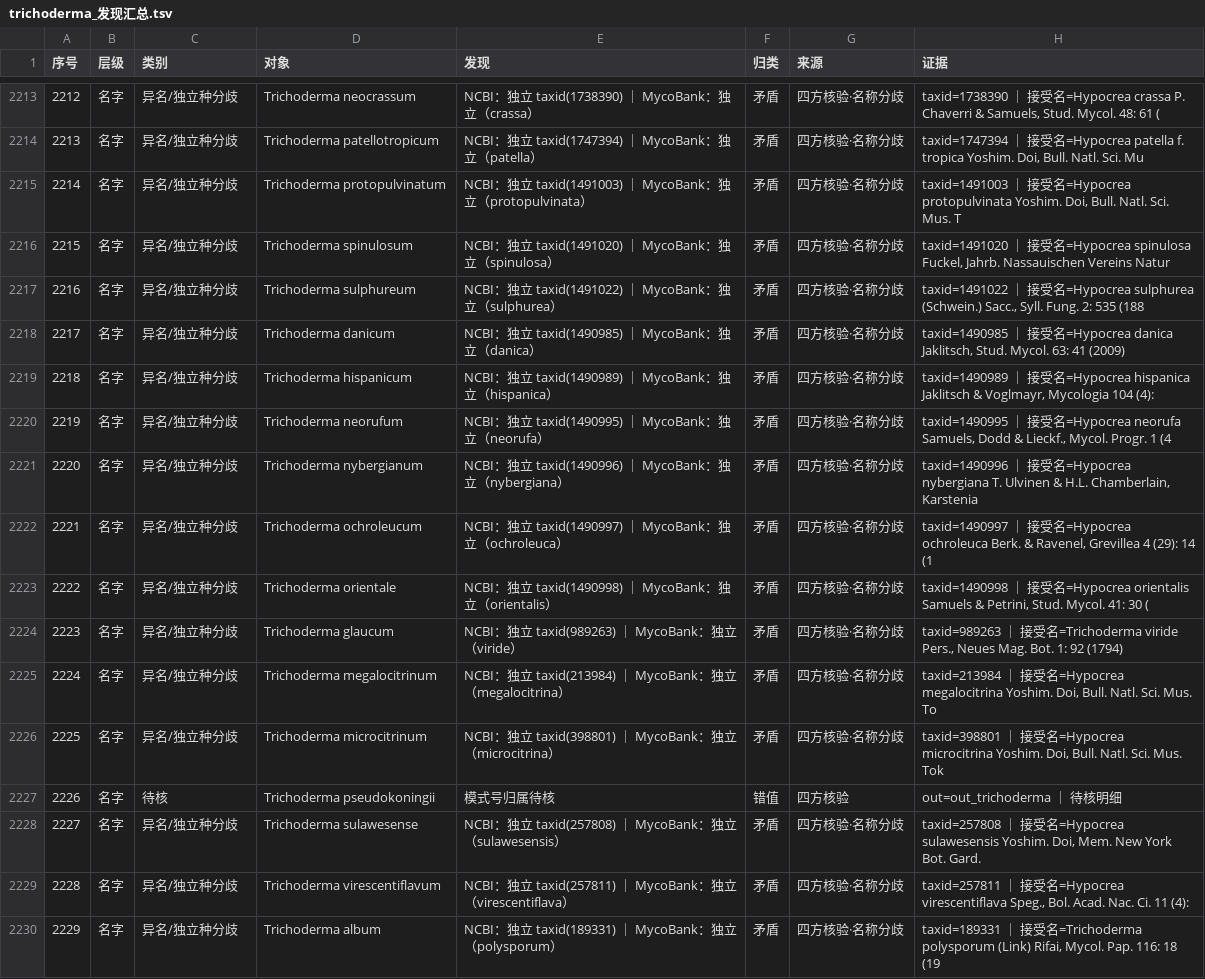
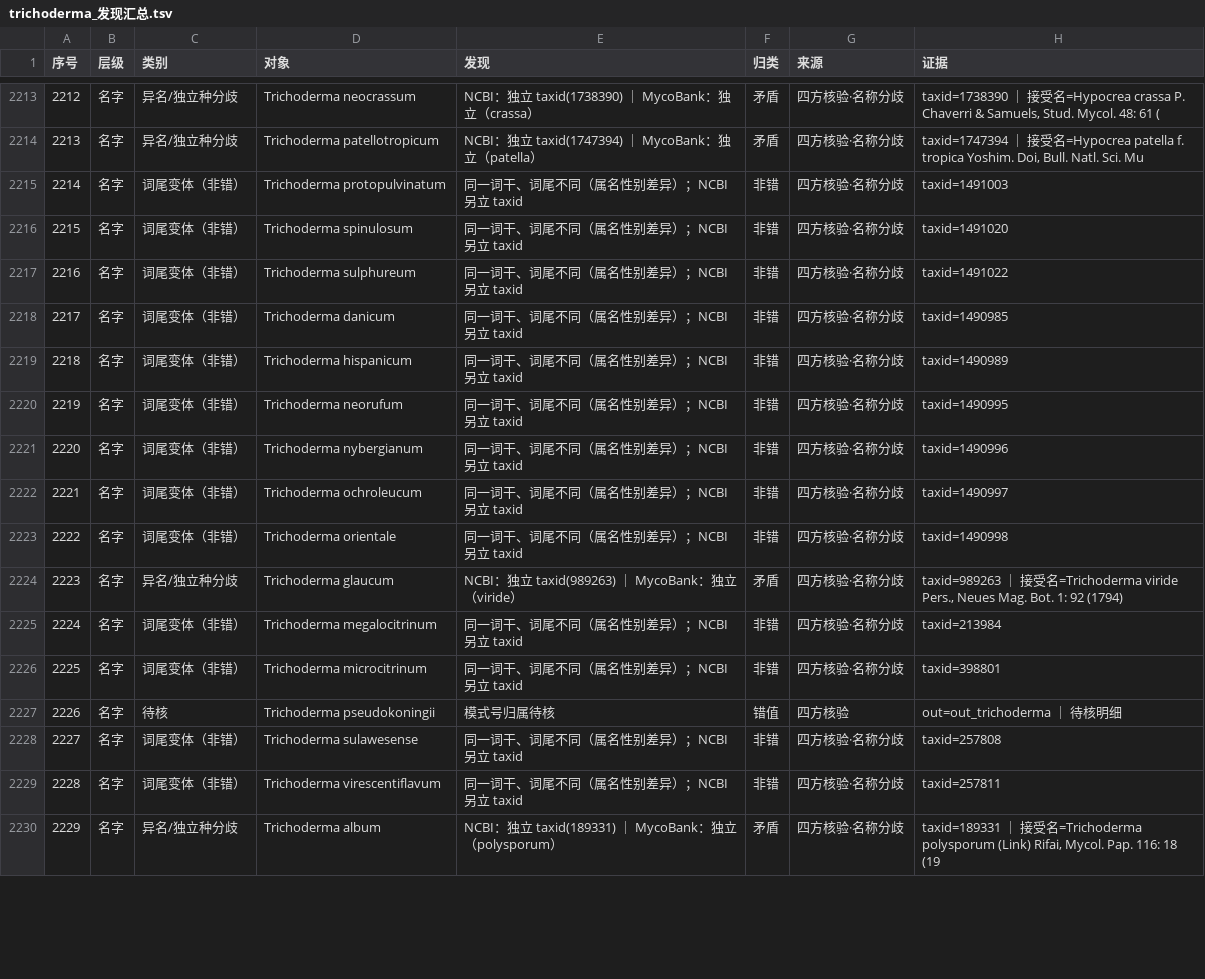
Before and after one commit to xiangccookie/typeaudit, a TSV file: results/Trichoderma/trichoderma_发现汇总.tsv, drawn as a sheet; only a part is shown, gaps mark what is left out; the diff covers the shown part only.

Commit message:
识别词尾变体：16 条 Trichoderma「分歧」实为属名性别导致的词尾差异
- sources.py: 新增 _epi_variant（同一词干、词尾差 0–2 字母，词干≥5），
  判定顺序：一致 → 拼写变体(Orthographic) → 词尾变体 → 分歧
- collect_findings.py: 新增「词尾变体（非错）」类别
- results 重算：总数 5,781 不变；非错 189→205、矛盾 169→153；
  异名/独立种分歧 169→153（Diaporthe 117 + Colletotrichum 31 + Trichoderma 5）
论文未同步，待办见 06_发现_拼写变体与过度合并/发现_名字变体与两库分歧裁决_20261023.md

```diff
--- a/results/Trichoderma/trichoderma_发现汇总.tsv
+++ b/results/Trichoderma/trichoderma_发现汇总.tsv
@@ -2214,17 +2214,17 @@
 2213	名字	异名/独立种分歧	Trichoderma patellotropicum	NCBI：独立 taxid(1747394) ｜ MycoBank：独立（patella）	矛盾	四方核验·名称分歧	taxid=1747394 ｜ 接受名=Hypocrea patella f. tropica Yoshim. Doi, Bull. Natl. Sci. Mu
-2214	名字	异名/独立种分歧	Trichoderma protopulvinatum	NCBI：独立 taxid(1491003) ｜ MycoBank：独立（protopulvinata）	矛盾	四方核验·名称分歧	taxid=1491003 ｜ 接受名=Hypocrea protopulvinata Yoshim. Doi, Bull. Natl. Sci. Mus. T
-2215	名字	异名/独立种分歧	Trichoderma spinulosum	NCBI：独立 taxid(1491020) ｜ MycoBank：独立（spinulosa）	矛盾	四方核验·名称分歧	taxid=1491020 ｜ 接受名=Hypocrea spinulosa Fuckel, Jahrb. Nassauischen Vereins Natur
-2216	名字	异名/独立种分歧	Trichoderma sulphureum	NCBI：独立 taxid(1491022) ｜ MycoBank：独立（sulphurea）	矛盾	四方核验·名称分歧	taxid=1491022 ｜ 接受名=Hypocrea sulphurea (Schwein.) Sacc., Syll. Fung. 2: 535 (188
-2217	名字	异名/独立种分歧	Trichoderma danicum	NCBI：独立 taxid(1490985) ｜ MycoBank：独立（danica）	矛盾	四方核验·名称分歧	taxid=1490985 ｜ 接受名=Hypocrea danica Jaklitsch, Stud. Mycol. 63: 41 (2009)
-2218	名字	异名/独立种分歧	Trichoderma hispanicum	NCBI：独立 taxid(1490989) ｜ MycoBank：独立（hispanica）	矛盾	四方核验·名称分歧	taxid=1490989 ｜ 接受名=Hypocrea hispanica Jaklitsch & Voglmayr, Mycologia 104 (4):
-2219	名字	异名/独立种分歧	Trichoderma neorufum	NCBI：独立 taxid(1490995) ｜ MycoBank：独立（neorufa）	矛盾	四方核验·名称分歧	taxid=1490995 ｜ 接受名=Hypocrea neorufa Samuels, Dodd & Lieckf., Mycol. Progr. 1 (4
-2220	名字	异名/独立种分歧	Trichoderma nybergianum	NCBI：独立 taxid(1490996) ｜ MycoBank：独立（nybergiana）	矛盾	四方核验·名称分歧	taxid=1490996 ｜ 接受名=Hypocrea nybergiana T. Ulvinen & H.L. Chamberlain, Karstenia
-2221	名字	异名/独立种分歧	Trichoderma ochroleucum	NCBI：独立 taxid(1490997) ｜ MycoBank：独立（ochroleuca）	矛盾	四方核验·名称分歧	taxid=1490997 ｜ 接受名=Hypocrea ochroleuca Berk. & Ravenel, Grevillea 4 (29): 14 (1
-2222	名字	异名/独立种分歧	Trichoderma orientale	NCBI：独立 taxid(1490998) ｜ MycoBank：独立（orientalis）	矛盾	四方核验·名称分歧	taxid=1490998 ｜ 接受名=Hypocrea orientalis Samuels & Petrini, Stud. Mycol. 41: 30 (
+2214	名字	词尾变体（非错）	Trichoderma protopulvinatum	同一词干、词尾不同（属名性别差异）；NCBI 另立 taxid	非错	四方核验·名称分歧	taxid=1491003
+2215	名字	词尾变体（非错）	Trichoderma spinulosum	同一词干、词尾不同（属名性别差异）；NCBI 另立 taxid	非错	四方核验·名称分歧	taxid=1491020
+2216	名字	词尾变体（非错）	Trichoderma sulphureum	同一词干、词尾不同（属名性别差异）；NCBI 另立 taxid	非错	四方核验·名称分歧	taxid=1491022
+2217	名字	词尾变体（非错）	Trichoderma danicum	同一词干、词尾不同（属名性别差异）；NCBI 另立 taxid	非错	四方核验·名称分歧	taxid=1490985
+2218	名字	词尾变体（非错）	Trichoderma hispanicum	同一词干、词尾不同（属名性别差异）；NCBI 另立 taxid	非错	四方核验·名称分歧	taxid=1490989
+2219	名字	词尾变体（非错）	Trichoderma neorufum	同一词干、词尾不同（属名性别差异）；NCBI 另立 taxid	非错	四方核验·名称分歧	taxid=1490995
+2220	名字	词尾变体（非错）	Trichoderma nybergianum	同一词干、词尾不同（属名性别差异）；NCBI 另立 taxid	非错	四方核验·名称分歧	taxid=1490996
+2221	名字	词尾变体（非错）	Trichoderma ochroleucum	同一词干、词尾不同（属名性别差异）；NCBI 另立 taxid	非错	四方核验·名称分歧	taxid=1490997
+2222	名字	词尾变体（非错）	Trichoderma orientale	同一词干、词尾不同（属名性别差异）；NCBI 另立 taxid	非错	四方核验·名称分歧	taxid=1490998
 2223	名字	异名/独立种分歧	Trichoderma glaucum	NCBI：独立 taxid(989263) ｜ MycoBank：独立（viride）	矛盾	四方核验·名称分歧	taxid=989263 ｜ 接受名=Trichoderma viride Pers., Neues Mag. Bot. 1: 92 (1794)
-2224	名字	异名/独立种分歧	Trichoderma megalocitrinum	NCBI：独立 taxid(213984) ｜ MycoBank：独立（megalocitrina）	矛盾	四方核验·名称分歧	taxid=213984 ｜ 接受名=Hypocrea megalocitrina Yoshim. Doi, Bull. Natl. Sci. Mus. To
-2225	名字	异名/独立种分歧	Trichoderma microcitrinum	NCBI：独立 taxid(398801) ｜ MycoBank：独立（microcitrina）	矛盾	四方核验·名称分歧	taxid=398801 ｜ 接受名=Hypocrea microcitrina Yoshim. Doi, Bull. Natl. Sci. Mus. Tok
+2224	名字	词尾变体（非错）	Trichoderma megalocitrinum	同一词干、词尾不同（属名性别差异）；NCBI 另立 taxid	非错	四方核验·名称分歧	taxid=213984
+2225	名字	词尾变体（非错）	Trichoderma microcitrinum	同一词干、词尾不同（属名性别差异）；NCBI 另立 taxid	非错	四方核验·名称分歧	taxid=398801
 2226	名字	待核	Trichoderma pseudokoningii	模式号归属待核	错值	四方核验	out=out_trichoderma ｜ 待核明细
-2227	名字	异名/独立种分歧	Trichoderma sulawesense	NCBI：独立 taxid(257808) ｜ MycoBank：独立（sulawesensis）	矛盾	四方核验·名称分歧	taxid=257808 ｜ 接受名=Hypocrea sulawesensis Yoshim. Doi, Mem. New York Bot. Gard.
-2228	名字	异名/独立种分歧	Trichoderma virescentiflavum	NCBI：独立 taxid(257811) ｜ MycoBank：独立（virescentiflava）	矛盾	四方核验·名称分歧	taxid=257811 ｜ 接受名=Hypocrea virescentiflava Speg., Bol. Acad. Nac. Ci. 11 (4):
+2227	名字	词尾变体（非错）	Trichoderma sulawesense	同一词干、词尾不同（属名性别差异）；NCBI 另立 taxid	非错	四方核验·名称分歧	taxid=257808
+2228	名字	词尾变体（非错）	Trichoderma virescentiflavum	同一词干、词尾不同（属名性别差异）；NCBI 另立 taxid	非错	四方核验·名称分歧	taxid=257811
 2229	名字	异名/独立种分歧	Trichoderma album	NCBI：独立 taxid(189331) ｜ MycoBank：独立（polysporum）	矛盾	四方核验·名称分歧	taxid=189331 ｜ 接受名=Trichoderma polysporum (Link) Rifai, Mycol. Pap. 116: 18 (19
```
Also changed, not shown: 12 edited cells elsewhere in this file, results/Trichoderma/四方核验.tsv, 2 other files.
